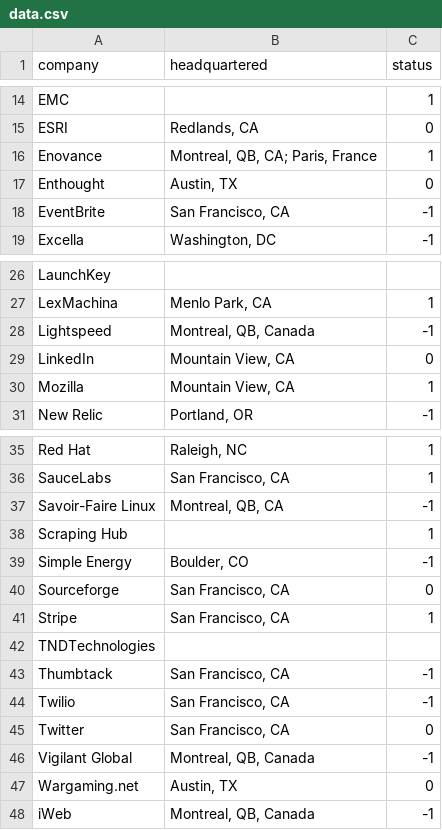
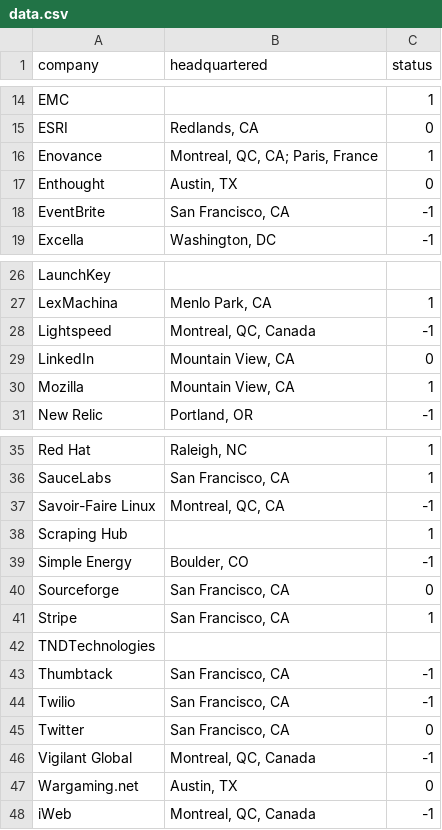
Before and after one commit to briandailey/pycon-job-fair, a CSV file: data.csv, drawn as a sheet; only a part is shown, gaps mark what is left out.

Commit message:
Fixing Quebec province code. Closes #6.

```diff
--- a/data.csv
+++ b/data.csv
@@ -15,3 +15,3 @@ EMC,,1
 ESRI,"Redlands, CA",0
-Enovance,"Montreal, QB, CA; Paris, France",1
+Enovance,"Montreal, QC, CA; Paris, France",1
 Enthought,"Austin, TX",0
@@ -27,3 +27,3 @@ LaunchKey,,
 LexMachina,"Menlo Park, CA",1
-Lightspeed,"Montreal, QB, Canada",-1
+Lightspeed,"Montreal, QC, Canada",-1
 LinkedIn,"Mountain View, CA",0
@@ -36,3 +36,3 @@ Red Hat,"Raleigh, NC",1
 SauceLabs,"San Francisco, CA",1
-Savoir-Faire Linux,"Montreal, QB, CA",-1
+Savoir-Faire Linux,"Montreal, QC, CA",-1
 Scraping Hub,,1
@@ -45,4 +45,4 @@ Twilio,"San Francisco, CA",-1
 Twitter,"San Francisco, CA",0
-Vigilant Global,"Montreal, QB, Canada",-1
+Vigilant Global,"Montreal, QC, Canada",-1
 Wargaming.net,"Austin, TX",0
-iWeb,"Montreal, QB, Canada",-1
+iWeb,"Montreal, QC, Canada",-1
```
